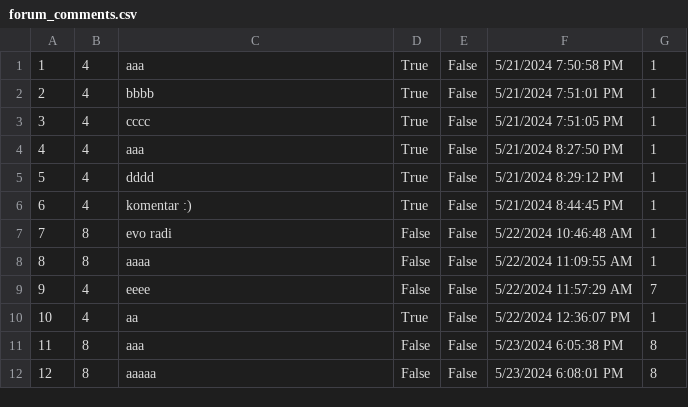
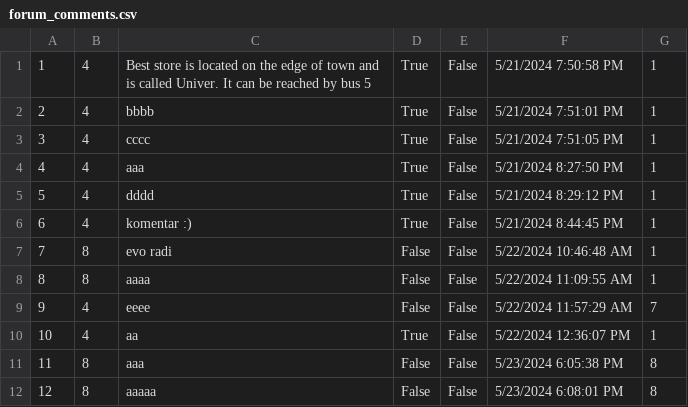
Before and after one commit to katarinap02/booking-application, a CSV file: Resources/Data/forum_comments.csv, drawn as a sheet.

Commit message:
added comments

```diff
--- a/Resources/Data/forum_comments.csv
+++ b/Resources/Data/forum_comments.csv
@@ -1,2 +1,2 @@
-1|4|aaa|True|False|5/21/2024 7:50:58 PM|1
+1|4|Best store is located on the edge of town and is called Univer. It can be reached by bus 5|True|False|5/21/2024 7:50:58 PM|1
 2|4|bbbb|True|False|5/21/2024 7:51:01 PM|1
```
Also changed, not shown: 3 other files.
